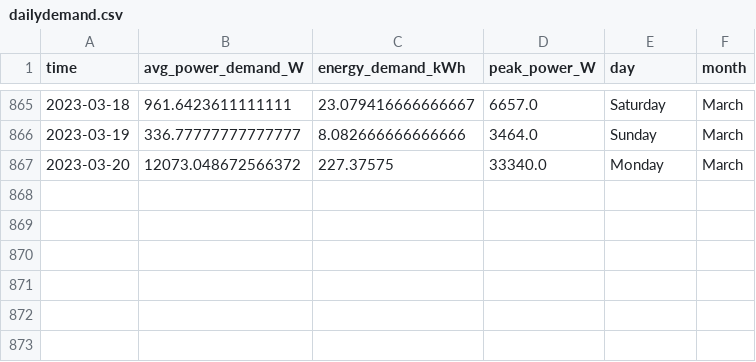
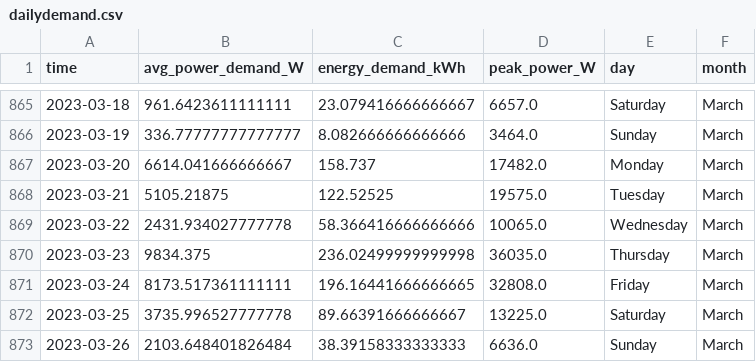
Before and after one commit to winston-edwin-chiong/slrpEV-data-dashboard, a CSV file: data/dailydemand.csv, drawn as a sheet; only a part is shown, gaps mark what is left out.

Commit message:
added data and cache to prepare for merging

```diff
--- a/data/dailydemand.csv
+++ b/data/dailydemand.csv
@@ -866,2 +866,8 @@ time,avg_power_demand_W,energy_demand_kWh,peak_power_W,day,month
 2023-03-19,336.77777777777777,8.082666666666666,3464.0,Sunday,March
-2023-03-20,12073.048672566372,227.37575,33340.0,Monday,March
+2023-03-20,6614.041666666667,158.737,17482.0,Monday,March
+2023-03-21,5105.21875,122.52525,19575.0,Tuesday,March
+2023-03-22,2431.934027777778,58.366416666666666,10065.0,Wednesday,March
+2023-03-23,9834.375,236.02499999999998,36035.0,Thursday,March
+2023-03-24,8173.517361111111,196.16441666666665,32808.0,Friday,March
+2023-03-25,3735.996527777778,89.66391666666667,13225.0,Saturday,March
+2023-03-26,2103.648401826484,38.39158333333333,6636.0,Sunday,March
```
Also changed, not shown: data/monthlydemand.csv, 3 other files.
